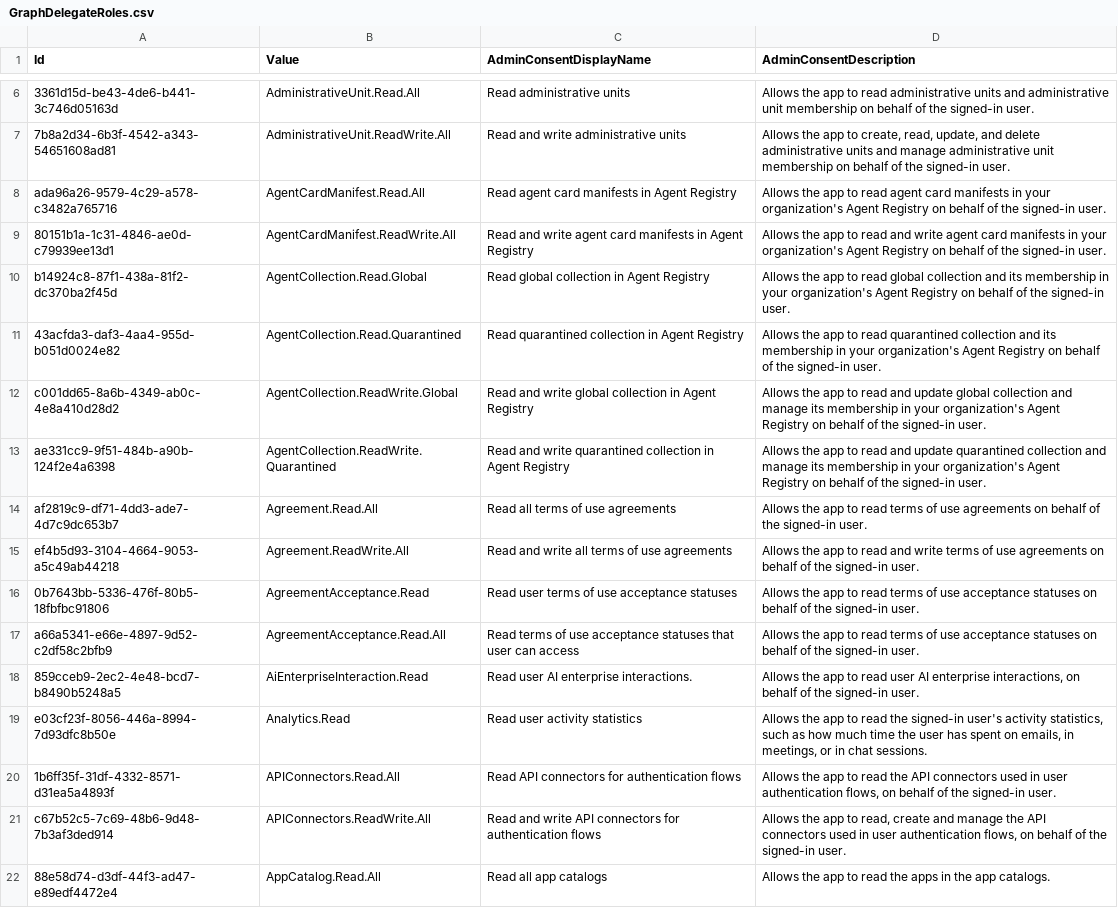
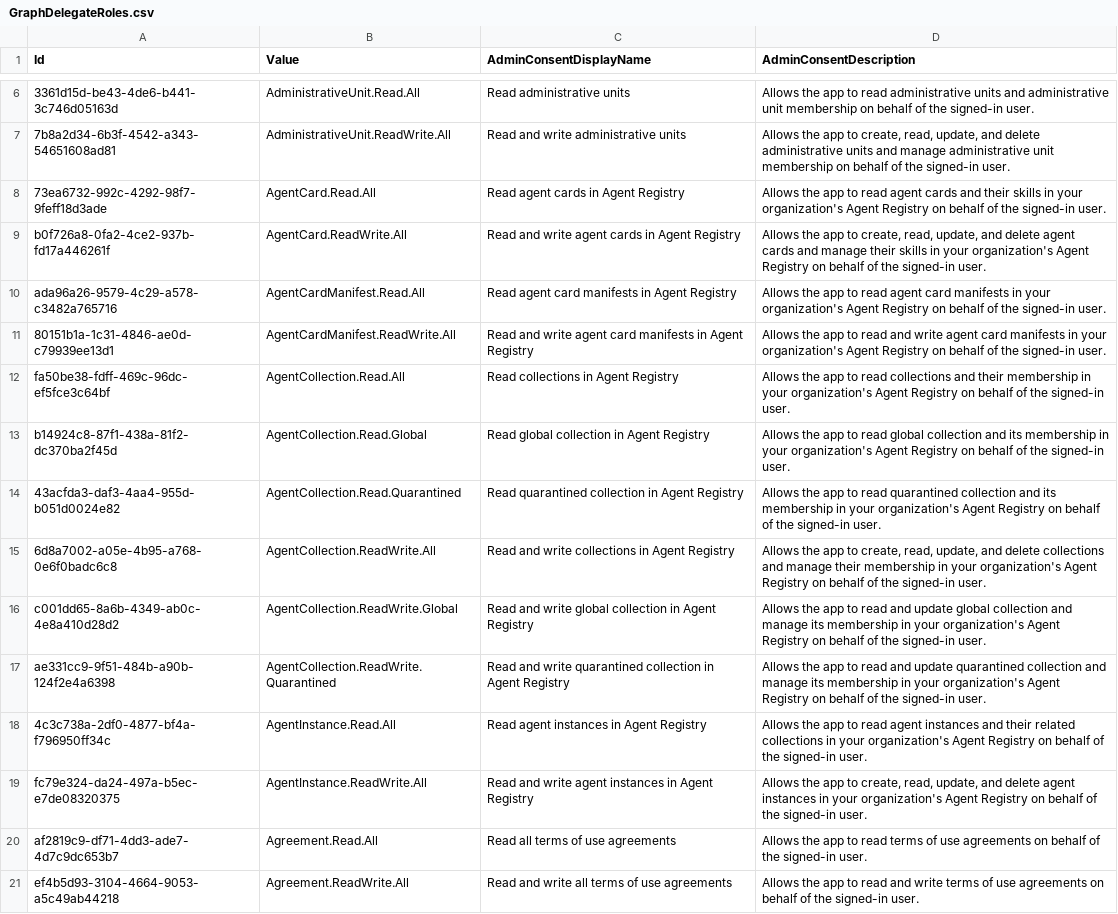
Before and after one commit to Palasito/microsoft-info, a CSV file: _info/GraphDelegateRoles.csv, drawn as a sheet; only a part is shown, gaps mark what is left out; the shorter side is filled out with more unchanged rows; the diff names each change by its address in the sheet, - before the commit and + after, or states it on an @@ line.

```diff
--- a/_info/GraphDelegateRoles.csv
+++ b/_info/GraphDelegateRoles.csv
+row 8: 73ea6732-992c-4292-98f7-9feff18d3ade | AgentCard.Read.All | Read agent cards in Agent Registry | Allows the app to read agent cards and their skills in your organization's Agent Registry on behalf of the signed-in user.
+row 9: b0f726a8-0fa2-4ce2-937b-fd17a446261f | AgentCard.ReadWrite.All | Read and write agent cards in Agent Registry | Allows the app to create, read, update, and delete agent cards and manage their skills in your organization's Agent Registry on behalf of the signed-in user.
+row 12: fa50be38-fdff-469c-96dc-ef5fce3c64bf | AgentCollection.Read.All | Read collections in Agent Registry | Allows the app to read collections and their membership in your organization's Agent Registry on behalf of the signed-in user.
+row 15: 6d8a7002-a05e-4b95-a768-0e6f0badc6c8 | AgentCollection.ReadWrite.All | Read and write collections in Agent Registry | Allows the app to create, read, update, and delete collections and manage their membership in your organization's Agent Registry on behalf of the signed-in user.
+row 18: 4c3c738a-2df0-4877-bf4a-f796950ff34c | AgentInstance.Read.All | Read agent instances in Agent Registry | Allows the app to read agent instances and their related collections in your organization's Agent Registry on behalf of the signed-in user.
+row 19: fc79e324-da24-497a-b5ec-e7de08320375 | AgentInstance.ReadWrite.All | Read and write agent instances in Agent Registry | Allows the app to create, read, update, and delete agent instances in your organization's Agent Registry on behalf of the signed-in user.
```
Also changed, not shown: _info/GraphAppRoles.csv, 2 other files.
